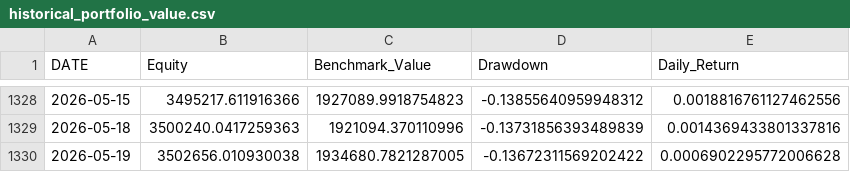
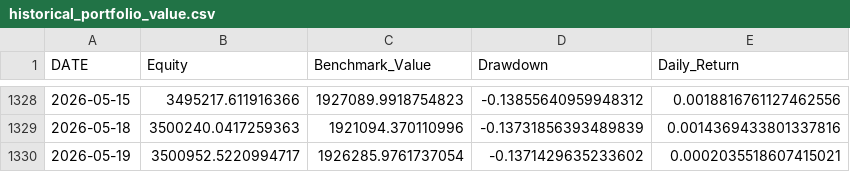
Before and after one commit to rehmahahmed/nse-bhavcopy-data, a CSV file: historical_portfolio_value.csv, drawn as a sheet; only a part is shown, gaps mark what is left out.

```diff
--- a/historical_portfolio_value.csv
+++ b/historical_portfolio_value.csv
@@ -1329,2 +1329,2 @@ DATE,Equity,Benchmark_Value,Drawdown,Daily_Return
 2026-05-18,3500240.0417259363,1921094.370110996,-0.13731856393489839,0.0014369433801337816
-2026-05-19,3502656.010930038,1934680.7821287005,-0.13672311569202422,0.0006902295772006628
+2026-05-19,3500952.5220994717,1926285.9761737054,-0.1371429635233602,0.0002035518607415021
```
